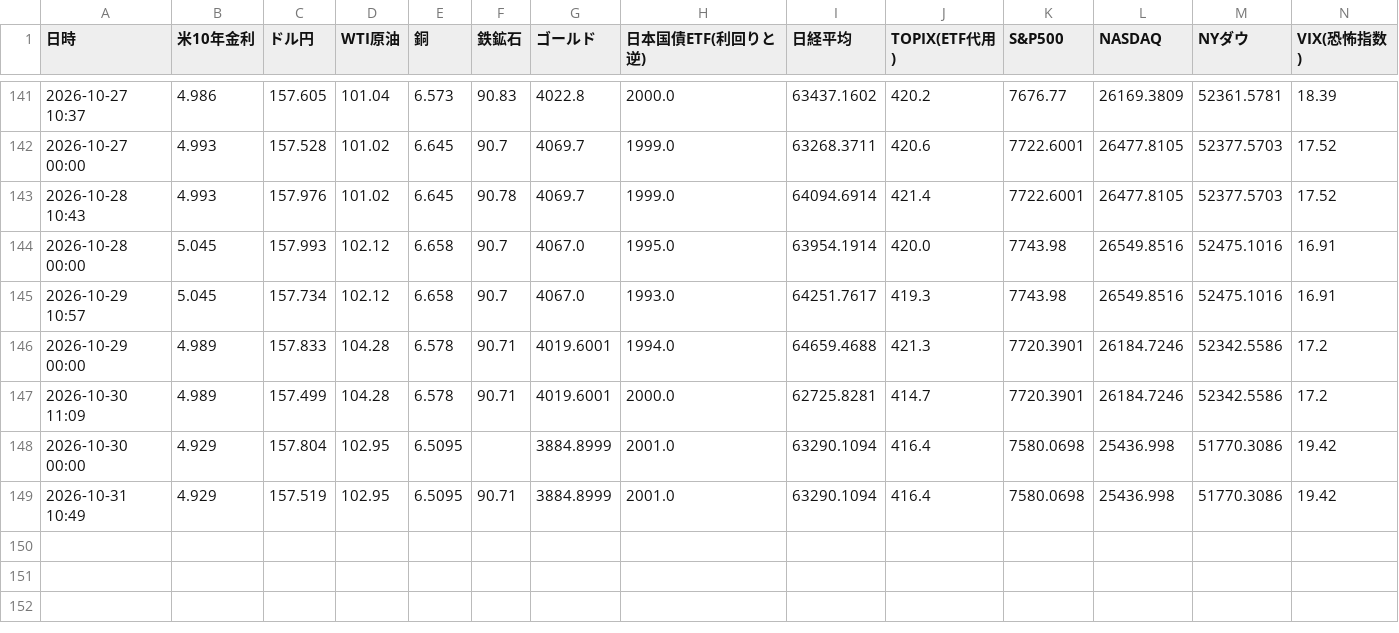
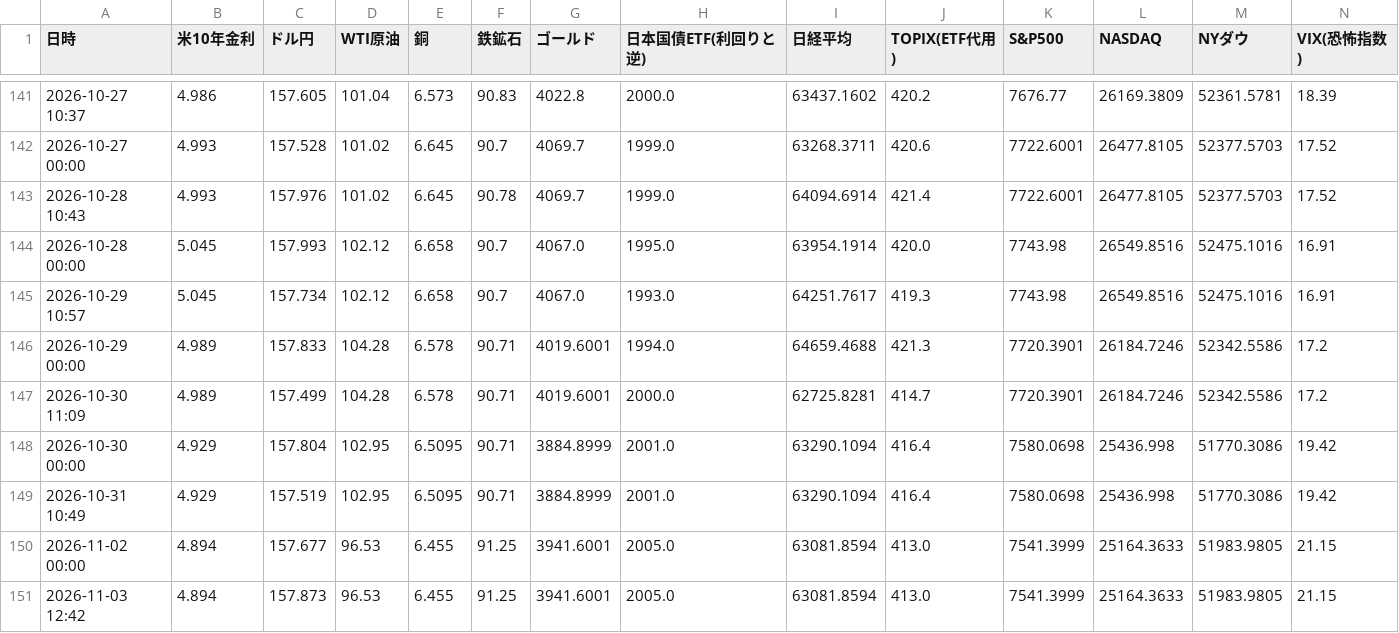
Before and after one commit to koyamaryota2-lang/MarketWatcher, a CSV file: market_log.csv, drawn as a sheet; only a part is shown, gaps mark what is left out.

```diff
--- a/market_log.csv
+++ b/market_log.csv
@@ -147,3 +147,5 @@
 2026-10-30 11:09,4.989,157.499,104.28,6.578,90.71,4019.6001,2000.0,62725.8281,414.7,7720.3901,26184.7246,52342.5586,17.2
-2026-10-30 00:00,4.929,157.804,102.95,6.5095,,3884.8999,2001.0,63290.1094,416.4,7580.0698,25436.998,51770.3086,19.42
+2026-10-30 00:00,4.929,157.804,102.95,6.5095,90.71,3884.8999,2001.0,63290.1094,416.4,7580.0698,25436.998,51770.3086,19.42
 2026-10-31 10:49,4.929,157.519,102.95,6.5095,90.71,3884.8999,2001.0,63290.1094,416.4,7580.0698,25436.998,51770.3086,19.42
+2026-11-02 00:00,4.894,157.677,96.53,6.455,91.25,3941.6001,2005.0,63081.8594,413.0,7541.3999,25164.3633,51983.9805,21.15
+2026-11-03 12:42,4.894,157.873,96.53,6.455,91.25,3941.6001,2005.0,63081.8594,413.0,7541.3999,25164.3633,51983.9805,21.15
```
Also changed, not shown: market_ohlc.csv, sector_detail_log_jp.csv, 1 other file.
